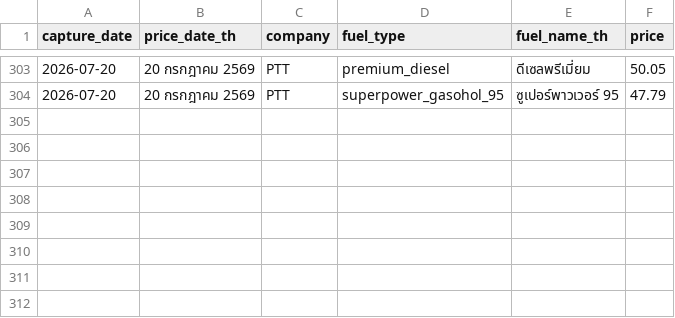
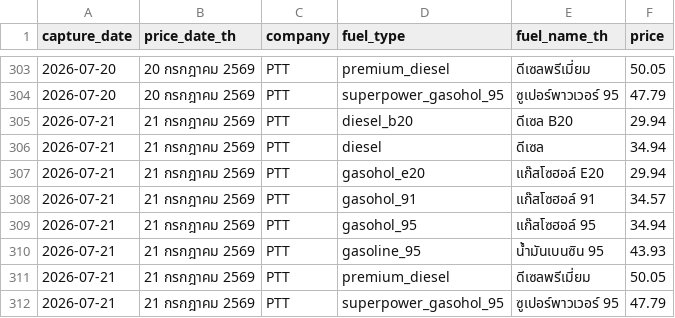
Before and after one commit to MorrigaP/ptt-oil-price, a CSV file: oil_prices.csv, drawn as a sheet; only a part is shown, gaps mark what is left out; the diff names each change by its address in the sheet, - before the commit and + after, or states it on an @@ line.

```diff
--- a/oil_prices.csv
+++ b/oil_prices.csv
+row 305: 2026-07-21 | 21 กรกฎาคม 2569 | PTT | diesel_b20 | ดีเซล B20 | 29.94
+row 306: 2026-07-21 | 21 กรกฎาคม 2569 | PTT | diesel | ดีเซล | 34.94
+row 307: 2026-07-21 | 21 กรกฎาคม 2569 | PTT | gasohol_e20 | แก๊สโซฮอล์ E20 | 29.94
+row 308: 2026-07-21 | 21 กรกฎาคม 2569 | PTT | gasohol_91 | แก๊สโซฮอล์ 91 | 34.57
+row 309: 2026-07-21 | 21 กรกฎาคม 2569 | PTT | gasohol_95 | แก๊สโซฮอล์ 95 | 34.94
+row 310: 2026-07-21 | 21 กรกฎาคม 2569 | PTT | gasoline_95 | น้ำมันเบนซิน 95 | 43.93
+row 311: 2026-07-21 | 21 กรกฎาคม 2569 | PTT | premium_diesel | ดีเซลพรีเมี่ยม | 50.05
+row 312: 2026-07-21 | 21 กรกฎาคม 2569 | PTT | superpower_gasohol_95 | ซูเปอร์พาวเวอร์ 95 | 47.79
```
